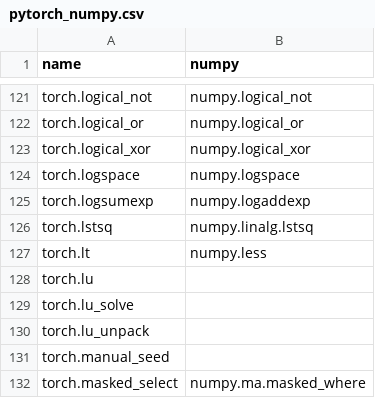
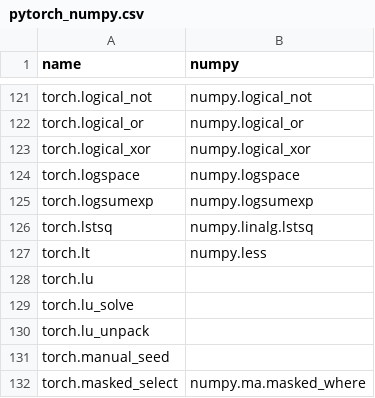
Before and after one commit to data-apis/array-api-comparison, a CSV file: data/joins/pytorch_numpy.csv, drawn as a sheet; only a part is shown, gaps mark what is left out.

```diff
--- a/data/joins/pytorch_numpy.csv
+++ b/data/joins/pytorch_numpy.csv
@@ -124,3 +124,3 @@ name,numpy
 "torch.logspace","numpy.logspace"
-"torch.logsumexp","numpy.logaddexp"
+"torch.logsumexp","numpy.logsumexp"
 "torch.lstsq","numpy.linalg.lstsq"
```
Also changed, not shown: data/joins/tensorflow_numpy.csv.
